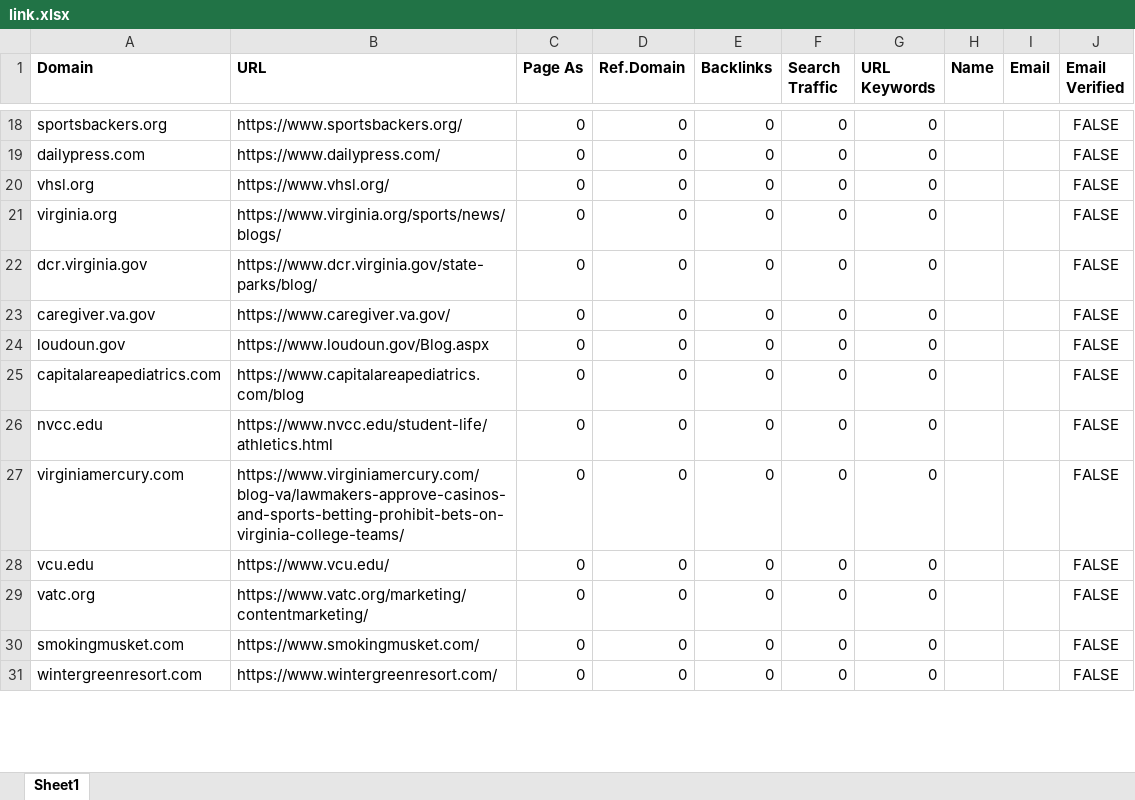
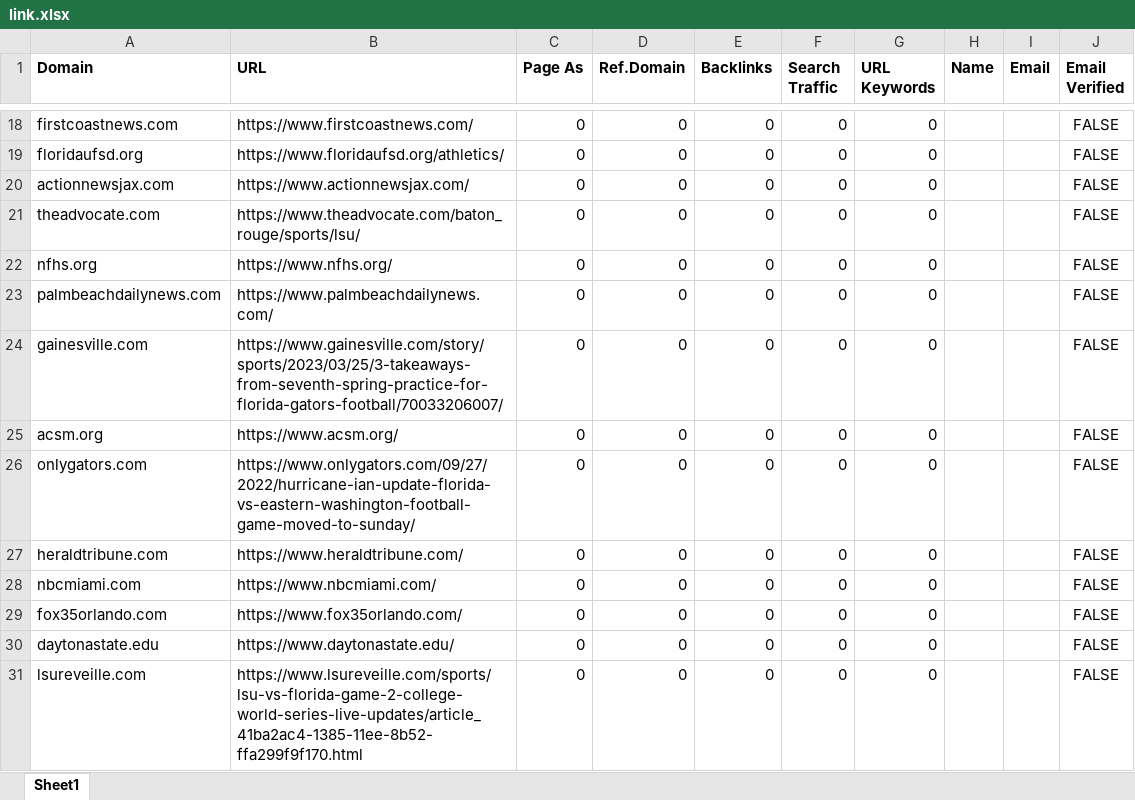
Before and after one commit to godwinjs/SCserver, an Excel workbook: duplicates/link.xlsx, sheet Sheet1, drawn as a sheet; only a part is shown, gaps mark what is left out; values as stored, in another font and other column widths than the file's, no borders; the diff covers the shown part only; the diff names each change by its address in the sheet, - before the commit and + after, or states it on an @@ line.

```diff
--- a/duplicates/link.xlsx (sheet Sheet1)
+++ b/duplicates/link.xlsx (sheet Sheet1)
-A18 (Domain): sportsbackers.org
+A18 (Domain): firstcoastnews.com
-B18 (URL): https://www.sportsbackers.org/
+B18 (URL): https://www.firstcoastnews.com/
-A19 (Domain): dailypress.com
+A19 (Domain): floridaufsd.org
-B19 (URL): https://www.dailypress.com/
+B19 (URL): https://www.floridaufsd.org/athletics/
-A20 (Domain): vhsl.org
+A20 (Domain): actionnewsjax.com
-B20 (URL): https://www.vhsl.org/
+B20 (URL): https://www.actionnewsjax.com/
-A21 (Domain): virginia.org
+A21 (Domain): theadvocate.com
-B21 (URL): https://www.virginia.org/sports/news/blogs/
+B21 (URL): https://www.theadvocate.com/baton_rouge/sports/lsu/
-A22 (Domain): dcr.virginia.gov
+A22 (Domain): nfhs.org
-B22 (URL): https://www.dcr.virginia.gov/state-parks/blog/
+B22 (URL): https://www.nfhs.org/
-A23 (Domain): caregiver.va.gov
+A23 (Domain): palmbeachdailynews.com
-B23 (URL): https://www.caregiver.va.gov/
+B23 (URL): https://www.palmbeachdailynews.com/
-A24 (Domain): loudoun.gov
+A24 (Domain): gainesville.com
-B24 (URL): https://www.loudoun.gov/Blog.aspx
+B24 (URL): https://www.gainesville.com/story/sports/2023/03/25/3-takeaways-from-seventh-spring-practice-for-florida-gators-football/70033206007/
-A25 (Domain): capitalareapediatrics.com
+A25 (Domain): acsm.org
-B25 (URL): https://www.capitalareapediatrics.com/blog
+B25 (URL): https://www.acsm.org/
-A26 (Domain): nvcc.edu
+A26 (Domain): onlygators.com
-B26 (URL): https://www.nvcc.edu/student-life/athletics.html
+B26 (URL): https://www.onlygators.com/09/27/2022/hurricane-ian-update-florida-vs-eastern-washington-football-game-moved-to-sunday/
-A27 (Domain): virginiamercury.com
+A27 (Domain): heraldtribune.com
-B27 (URL): https://www.virginiamercury.com/blog-va/lawmakers-approve-casinos-and-sports-betting-prohibit-bets-on-virginia-college-teams/
+B27 (URL): https://www.heraldtribune.com/
-A28 (Domain): vcu.edu
+A28 (Domain): nbcmiami.com
-B28 (URL): https://www.vcu.edu/
+B28 (URL): https://www.nbcmiami.com/
-A29 (Domain): vatc.org
+A29 (Domain): fox35orlando.com
-B29 (URL): https://www.vatc.org/marketing/contentmarketing/
+B29 (URL): https://www.fox35orlando.com/
-A30 (Domain): smokingmusket.com
+A30 (Domain): daytonastate.edu
-B30 (URL): https://www.smokingmusket.com/
+B30 (URL): https://www.daytonastate.edu/
-A31 (Domain): wintergreenresort.com
+A31 (Domain): lsureveille.com
-B31 (URL): https://www.wintergreenresort.com/
+B31 (URL): https://www.lsureveille.com/sports/lsu-vs-florida-game-2-college-world-series-live-updates/article_41ba2ac4-1385-11ee-8b52-ffa299f9f170.html
```
Also changed, not shown: other rows of this sheet, 3 other files.
